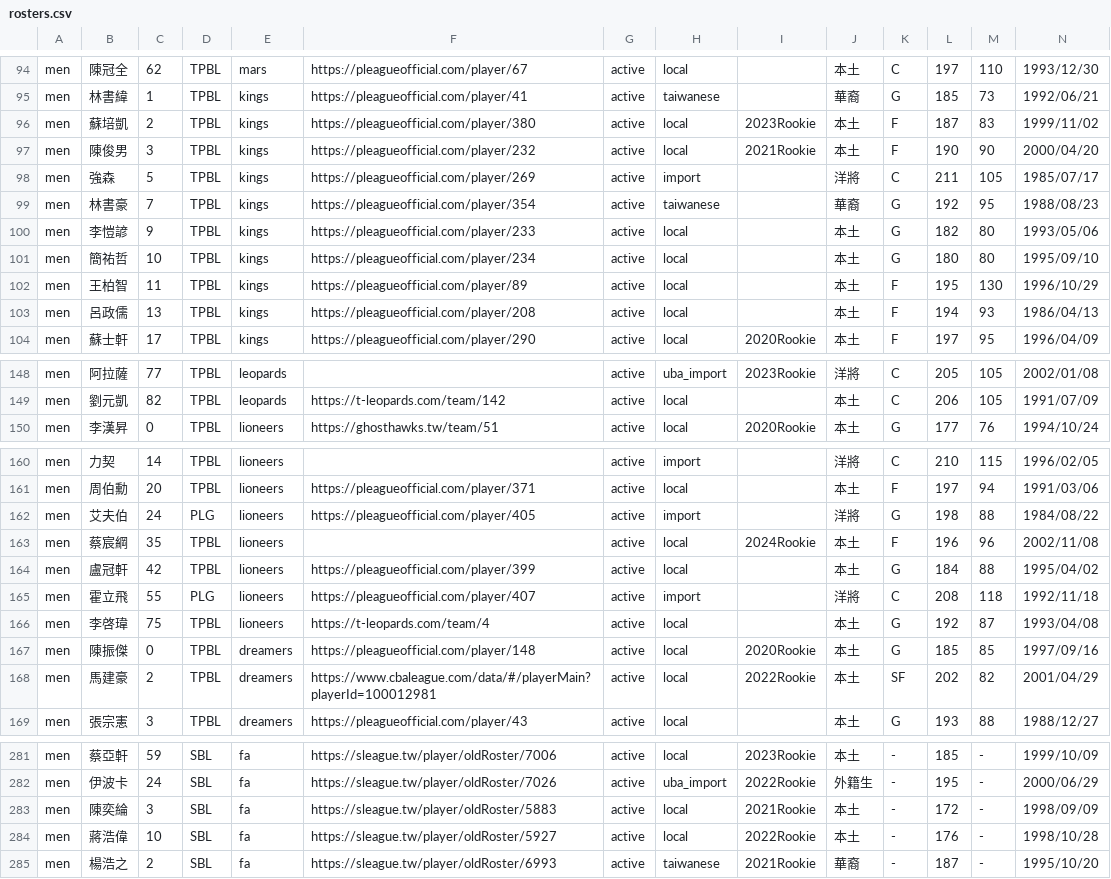
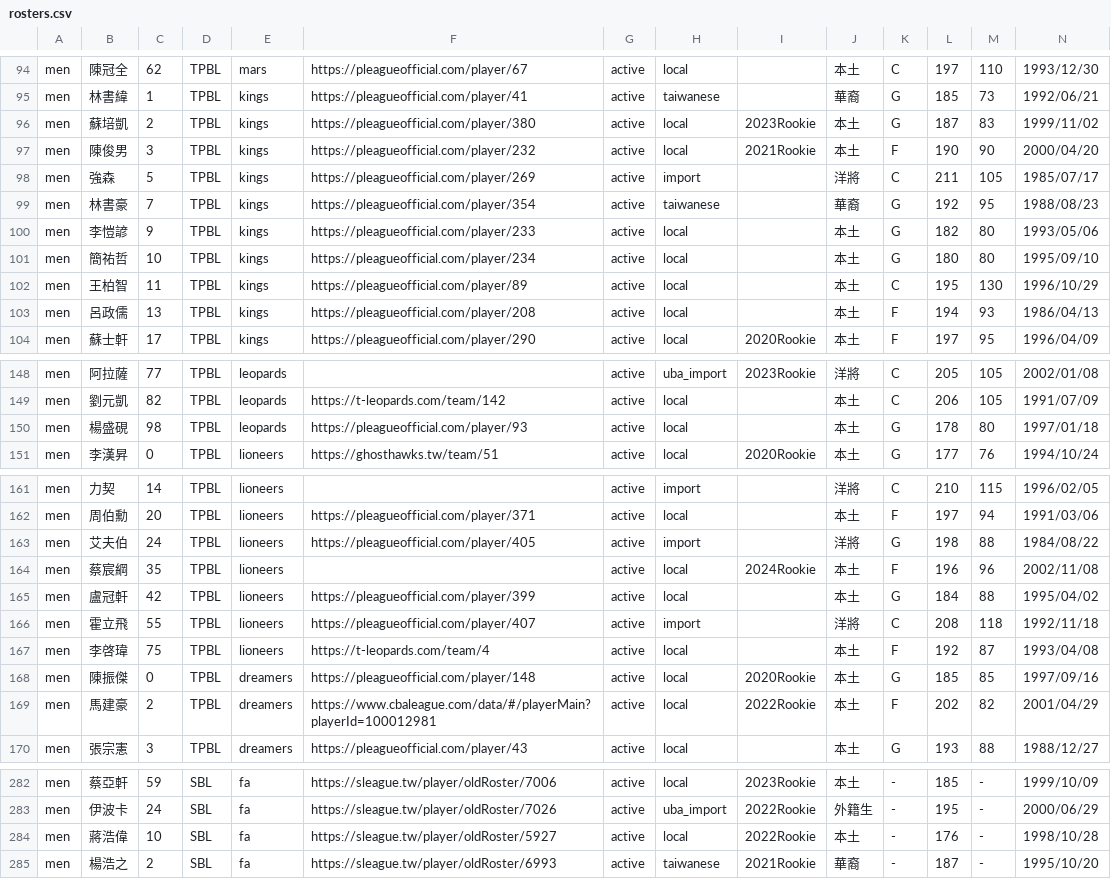
Before and after one commit to SamBasketballTW/sambball, a CSV file: data/rosters.csv, drawn as a sheet; only a part is shown, gaps mark what is left out; removed rows and columns are numbered as before the commit, all else as after; rows hold the shown columns only; the diff covers the shown part only; the diff names each change by its address in the sheet, - before the commit and + after, or states it on an @@ line.

```diff
--- a/data/rosters.csv
+++ b/data/rosters.csv
-K96: F
+K96: G
-K102: F
+K102: C
+row 150: men | 楊盛硯 | 98 | TPBL | leopards | https://pleagueofficial.com/player/93 | active | local |  | 本土 | G | 178 | 80 | 1997/01/18
-D163: PLG
+D163: TPBL
-D166: PLG
+D166: TPBL
-K167: G
+K167: F
-K169: SF
+K169: F
-row 283: men | 陳奕綸 | 3 | SBL | fa | https://sleague.tw/player/oldRoster/5883 | active | local | 2021Rookie | 本土 | - | 172 | - | 1998/09/09
```
Also changed, not shown: 2 added rows, 2 removed rows and 11 edited cells elsewhere in this file, data/movements.csv, 1 other file.
